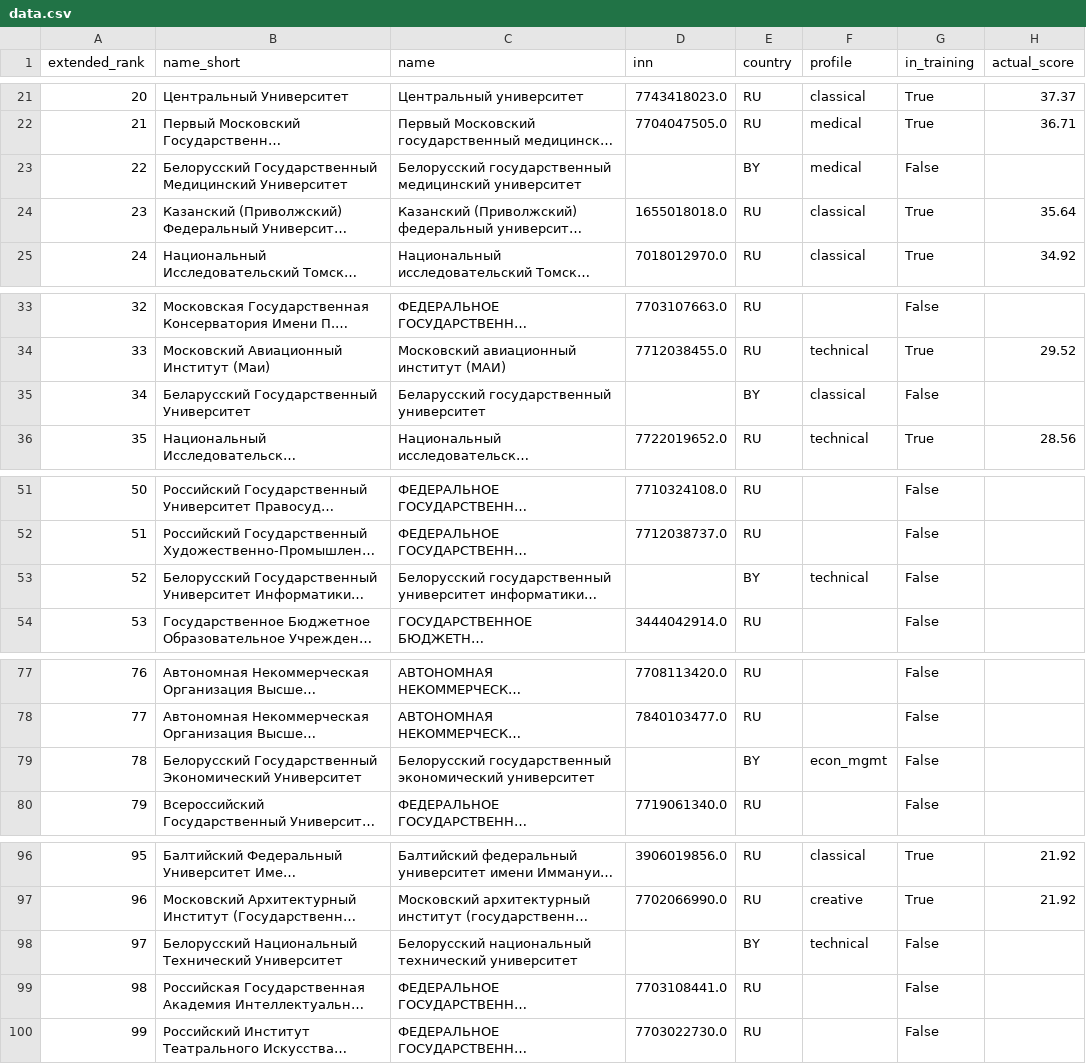
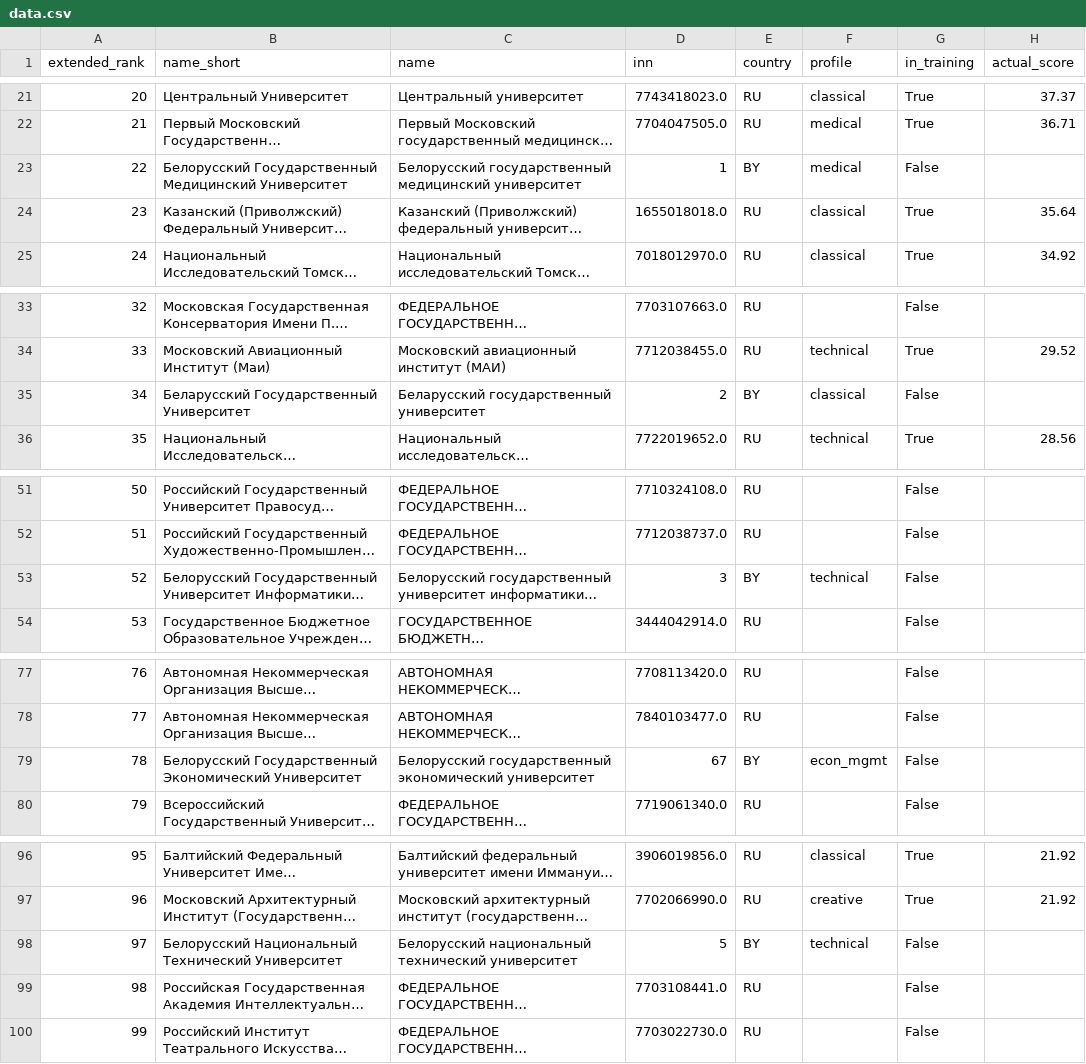
Before and after one commit to m1sterXD/hackathon, a CSV file: golangAPI/data.csv, drawn as a sheet; only a part is shown, gaps mark what is left out; long unchanged cells end in …; the diff covers the shown part only; the diff names each change by its address in the sheet, - before the commit and + after, or states it on an @@ line.

```diff
--- a/golangAPI/data.csv
+++ b/golangAPI/data.csv
-D23 (inn): (empty)
+D23 (inn): 1
-D35 (inn): (empty)
+D35 (inn): 2
-D53 (inn): (empty)
+D53 (inn): 3
-D79 (inn): (empty)
+D79 (inn): 67
-D98 (inn): (empty)
+D98 (inn): 5
```
Also changed, not shown: 5 edited cells elsewhere in this file, 7 other files.
